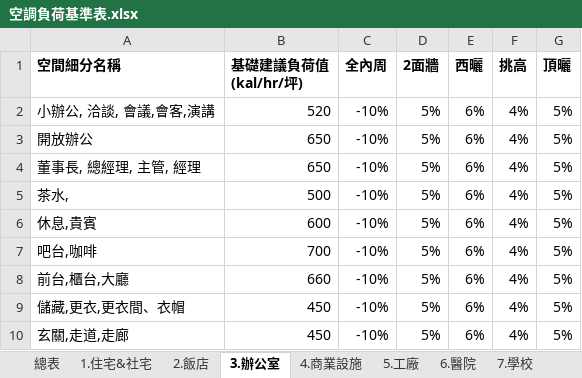
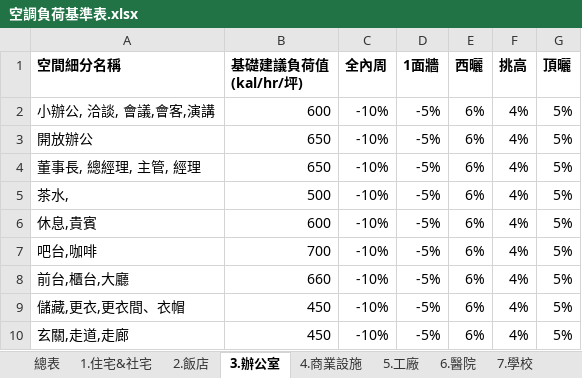
Before and after one commit to flittlefrog06018-dotcom/ac-selection-system, an Excel workbook: backend/product_database/空調負荷基準表.xlsx, sheet 3.辦公室, drawn as a sheet; values as stored, in another font and other column widths than the file's, no borders; the diff names each change by its address in the sheet, - before the commit and + after, or states it on an @@ line.

```diff
--- a/backend/product_database/空調負荷基準表.xlsx (sheet 3.辦公室)
+++ b/backend/product_database/空調負荷基準表.xlsx (sheet 3.辦公室)
-D1: 2面牆
+D1: 1面牆
-B2 (基礎建議負荷值 (kal/hr/坪)): 520
+B2 (基礎建議負荷值 (kal/hr/坪)): 600
-D2:D10 (1面牆): 5%
+D2:D10 (1面牆): -5%
```
Also changed, not shown: sheet 1.住宅&社宅, sheet 4.商業設施, EQUIPMENT_Data.xlsx, backend/product_database/EQUIPMENT_Data.xlsx, 38 other files.
